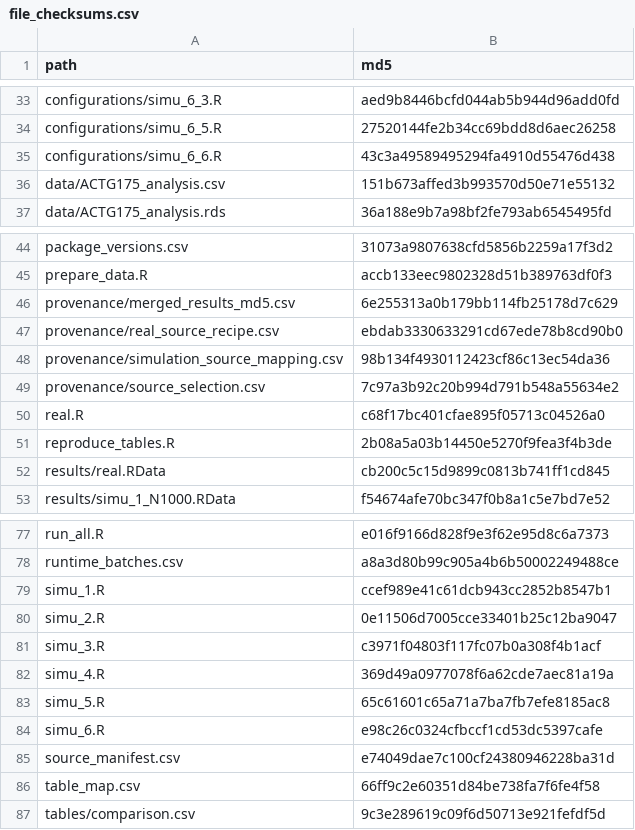
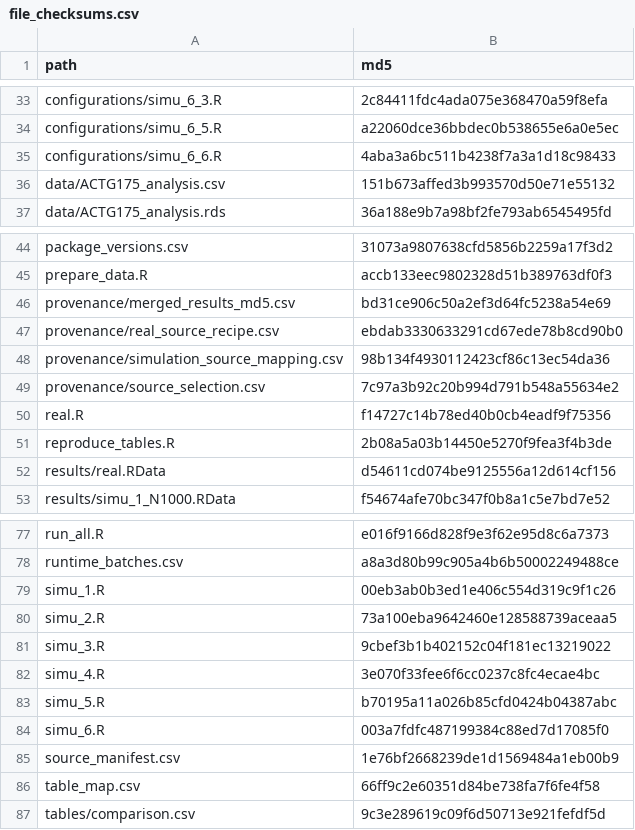
Before and after one commit to zhenqi-stat/QR_causal_mediation, a CSV file: file_checksums.csv, drawn as a sheet; only a part is shown, gaps mark what is left out; the diff covers the shown part only; the diff names each change by its address in the sheet, - before the commit and + after, or states it on an @@ line.

```diff
--- a/file_checksums.csv
+++ b/file_checksums.csv
-B33 (md5): aed9b8446bcfd044ab5b944d96add0fd
+B33 (md5): 2c84411fdc4ada075e368470a59f8efa
-B34 (md5): 27520144fe2b34cc69bdd8d6aec26258
+B34 (md5): a22060dce36bbdec0b538655e6a0e5ec
-B35 (md5): 43c3a49589495294fa4910d55476d438
+B35 (md5): 4aba3a6bc511b4238f7a3a1d18c98433
-B46 (md5): 6e255313a0b179bb114fb25178d7c629
+B46 (md5): bd31ce906c50a2ef3d64fc5238a54e69
-B50 (md5): c68f17bc401cfae895f05713c04526a0
+B50 (md5): f14727c14b78ed40b0cb4eadf9f75356
-B52 (md5): cb200c5c15d9899c0813b741ff1cd845
+B52 (md5): d54611cd074be9125556a12d614cf156
-B79 (md5): ccef989e41c61dcb943cc2852b8547b1
+B79 (md5): 00eb3ab0b3ed1e406c554d319c9f1c26
-B80 (md5): 0e11506d7005cce33401b25c12ba9047
+B80 (md5): 73a100eba9642460e128588739aceaa5
-B81 (md5): c3971f04803f117fc07b0a308f4b1acf
+B81 (md5): 9cbef3b1b402152c04f181ec13219022
-B82 (md5): 369d49a0977078f6a62cde7aec81a19a
+B82 (md5): 3e070f33fee6f6cc0237c8fc4ecae4bc
-B83 (md5): 65c61601c65a71a7ba7fb7efe8185ac8
+B83 (md5): b70195a11a026b85cfd0424b04387abc
-B84 (md5): e98c26c0324cfbccf1cd53dc5397cafe
+B84 (md5): 003a7fdfc487199384c88ed7d17085f0
-B85 (md5): e74049dae7c100cf24380946228ba31d
+B85 (md5): 1e76bf2668239de1d1569484a1eb00b9
```
Also changed, not shown: 24 edited cells elsewhere in this file, provenance/merged_results_md5.csv, source_manifest.csv, 35 other files.
